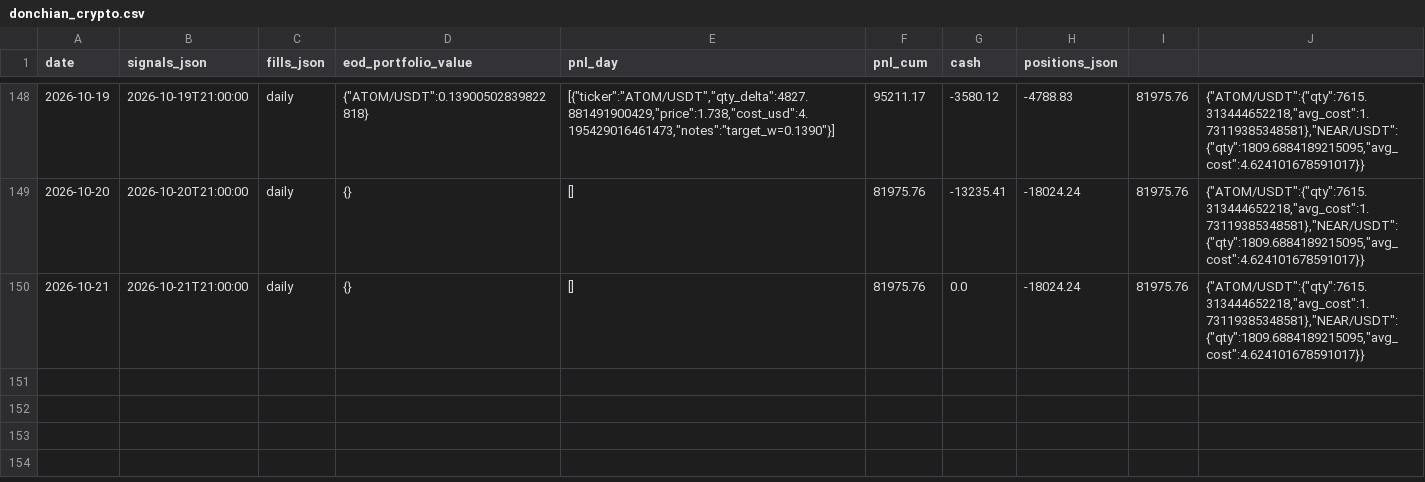
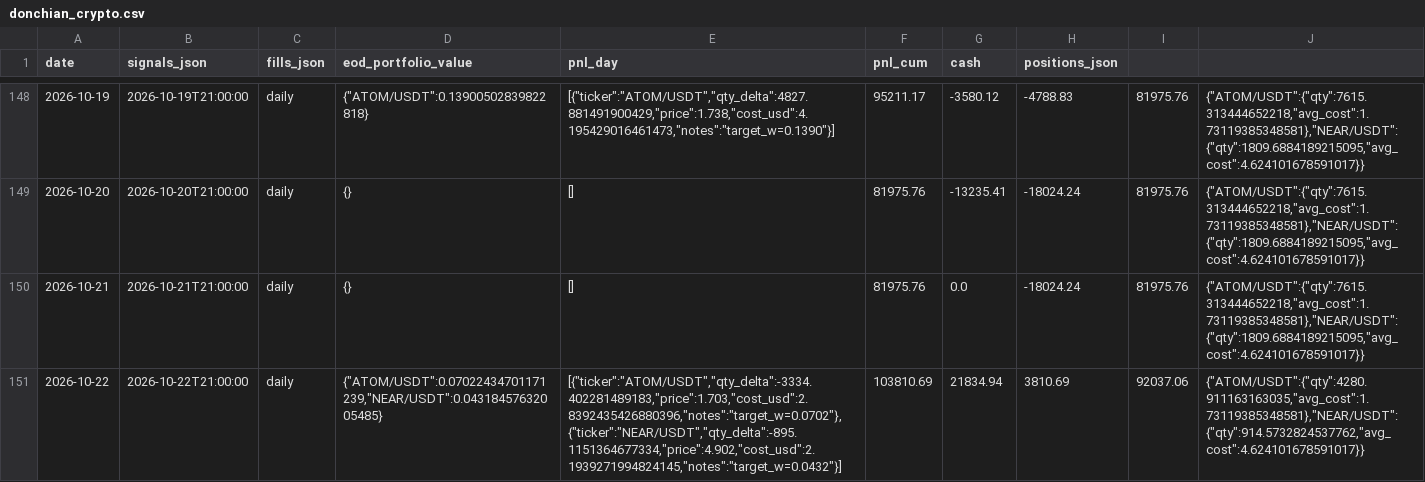
Before and after one commit to romandrianov-pixel/paper-trading-track-record, a CSV file: daily/donchian_crypto.csv, drawn as a sheet; only a part is shown, gaps mark what is left out.

```diff
--- a/daily/donchian_crypto.csv
+++ b/daily/donchian_crypto.csv
@@ -150 +150,2 @@ date,signals_json,fills_json,eod_portfolio_value,pnl_day,pnl_cum,cash,positions_
 2026-10-21,2026-10-21T21:00:00,daily,{},[],81975.76,0.0,-18024.24,81975.76,"{""ATOM/USDT"":{""qty"":7615.313444652218,""avg_cost"":1.73119385348581},""NEAR/USDT"":{""qty"":1809.6884189215095,""avg_cost"":4.624101678591017}}"
+2026-10-22,2026-10-22T21:00:00,daily,"{""ATOM/USDT"":0.07022434701171239,""NEAR/USDT"":0.04318457632005485}","[{""ticker"":""ATOM/USDT"",""qty_delta"":-3334.402281489183,""price"":1.703,""cost_usd"":2.8392435426880396,""notes"":""target_w=0.0702""},{""ticker"":""NEAR/USDT"",""qty_delta"":-895.1151364677334,""price"":4.902,""cost_usd"":2.1939271994824145,""notes"":""target_w=0.0432""}]",103810.69,21834.94,3810.69,92037.06,"{""ATOM/USDT"":{""qty"":4280.911163163035,""avg_cost"":1.73119385348581},""NEAR/USDT"":{""qty"":914.5732824537762,""avg_cost"":4.624101678591017}}"
```
Also changed, not shown: daily/four_way/portfolio_daily.csv, daily/four_way/svxy_hourly.csv, 45 other files.
